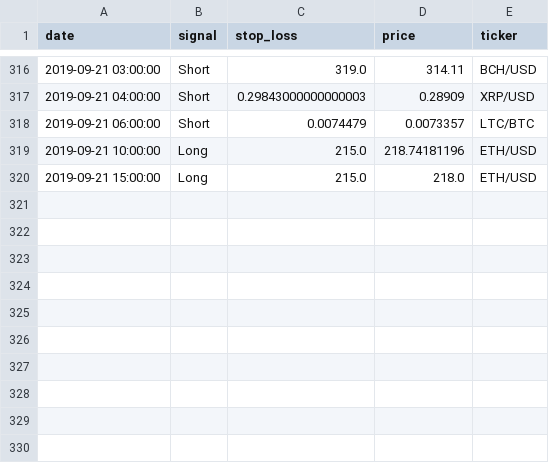
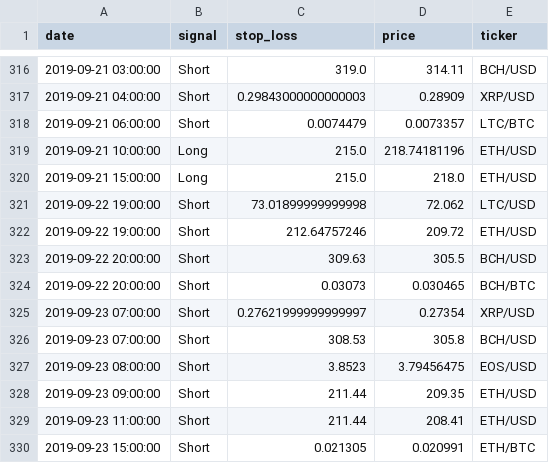
Before and after one commit to pegahcarter/All-Things-TA, a CSV file: signals/Hourly.csv, drawn as a sheet; only a part is shown, gaps mark what is left out; the diff names each change by its address in the sheet, - before the commit and + after, or states it on an @@ line.

```diff
--- a/signals/Hourly.csv
+++ b/signals/Hourly.csv
+row 321: 2019-09-22 19:00:00 | Short | 73.01899999999998 | 72.062 | LTC/USD
+row 322: 2019-09-22 19:00:00 | Short | 212.64757246 | 209.72 | ETH/USD
+row 323: 2019-09-22 20:00:00 | Short | 309.63 | 305.5 | BCH/USD
+row 324: 2019-09-22 20:00:00 | Short | 0.03073 | 0.030465 | BCH/BTC
+row 325: 2019-09-23 07:00:00 | Short | 0.27621999999999997 | 0.27354 | XRP/USD
+row 326: 2019-09-23 07:00:00 | Short | 308.53 | 305.8 | BCH/USD
+row 327: 2019-09-23 08:00:00 | Short | 3.8523 | 3.79456475 | EOS/USD
+row 328: 2019-09-23 09:00:00 | Short | 211.44 | 209.35 | ETH/USD
+row 329: 2019-09-23 11:00:00 | Short | 211.44 | 208.41 | ETH/USD
+row 330: 2019-09-23 15:00:00 | Short | 0.021305 | 0.020991 | ETH/BTC
```
Also changed, not shown: 6 other files.
